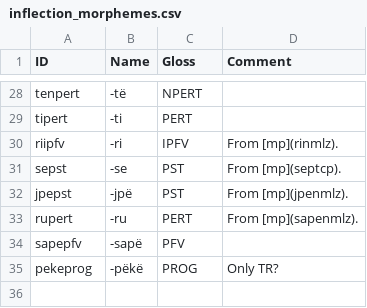
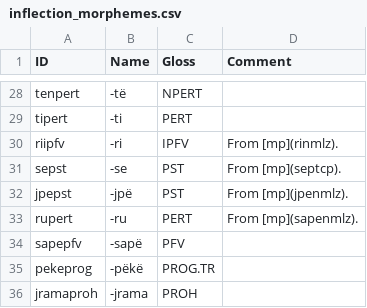
Before and after one commit to caribank/yawarana-corpus-cldf, a CSV file: etc/inflection_morphemes.csv, drawn as a sheet; only a part is shown, gaps mark what is left out.

```diff
--- a/etc/inflection_morphemes.csv
+++ b/etc/inflection_morphemes.csv
@@ -34,2 +34,3 @@ rupert,-ru,PERT,From [mp](sapenmlz).
 sapepfv,-sapë,PFV,
-pekeprog,-pëkë,PROG,Only TR?
+pekeprog,-pëkë,PROG.TR,
+jramaproh,-jrama,PROH,
```
Also changed, not shown: etc/derivation_morphemes.csv, etc/inflection_morphs.csv, 4 other files.
